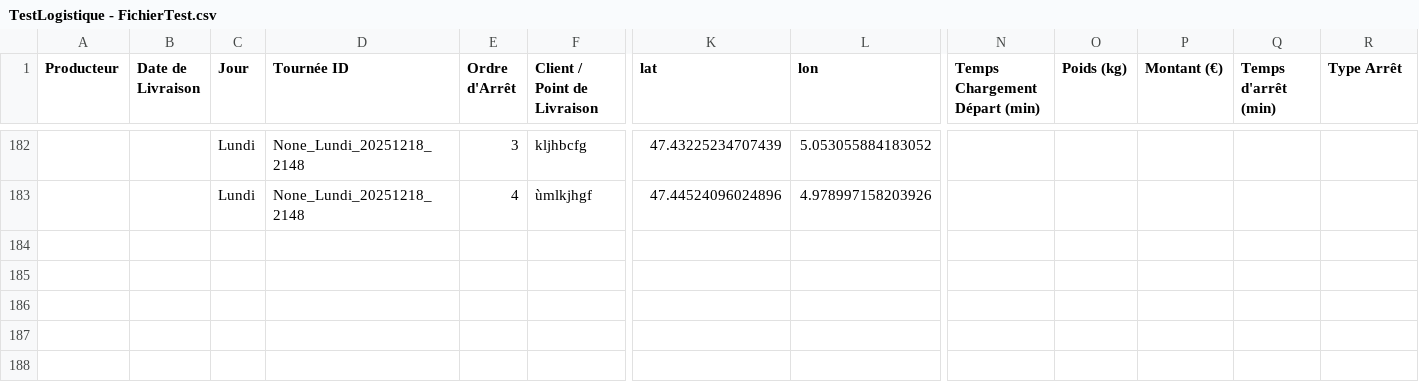
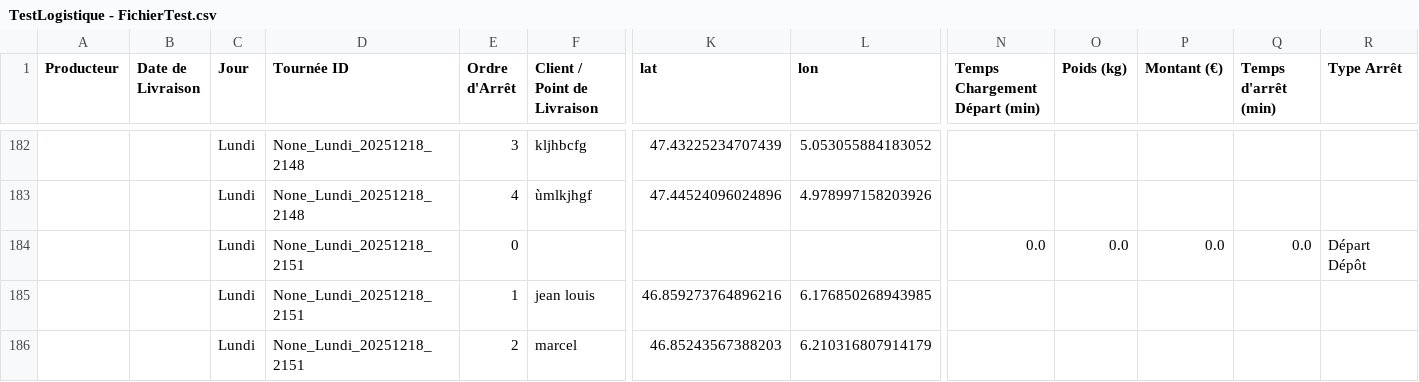
Before and after one commit to pierrealainmory-hue/logistique-data-projet, a CSV file: TestLogistique - FichierTest.csv, drawn as a sheet; only a part is shown, gaps mark what is left out; rows hold the shown columns only; the diff names each change by its address in the sheet, - before the commit and + after, or states it on an @@ line.

Commit message:
Ajout Tournée None_Lundi_20251218_2151

```diff
--- a/TestLogistique - FichierTest.csv
+++ b/TestLogistique - FichierTest.csv
+row 184:  |  | Lundi | None_Lundi_20251218_2151 | 0 |  |  |  | 0.0 | 0.0 | 0.0 | 0.0 | Départ Dépôt
+row 185:  |  | Lundi | None_Lundi_20251218_2151 | 1 | jean louis | 46.859273764896216 | 6.176850268943985
+row 186:  |  | Lundi | None_Lundi_20251218_2151 | 2 | marcel | 46.85243567388203 | 6.210316807914179
```
